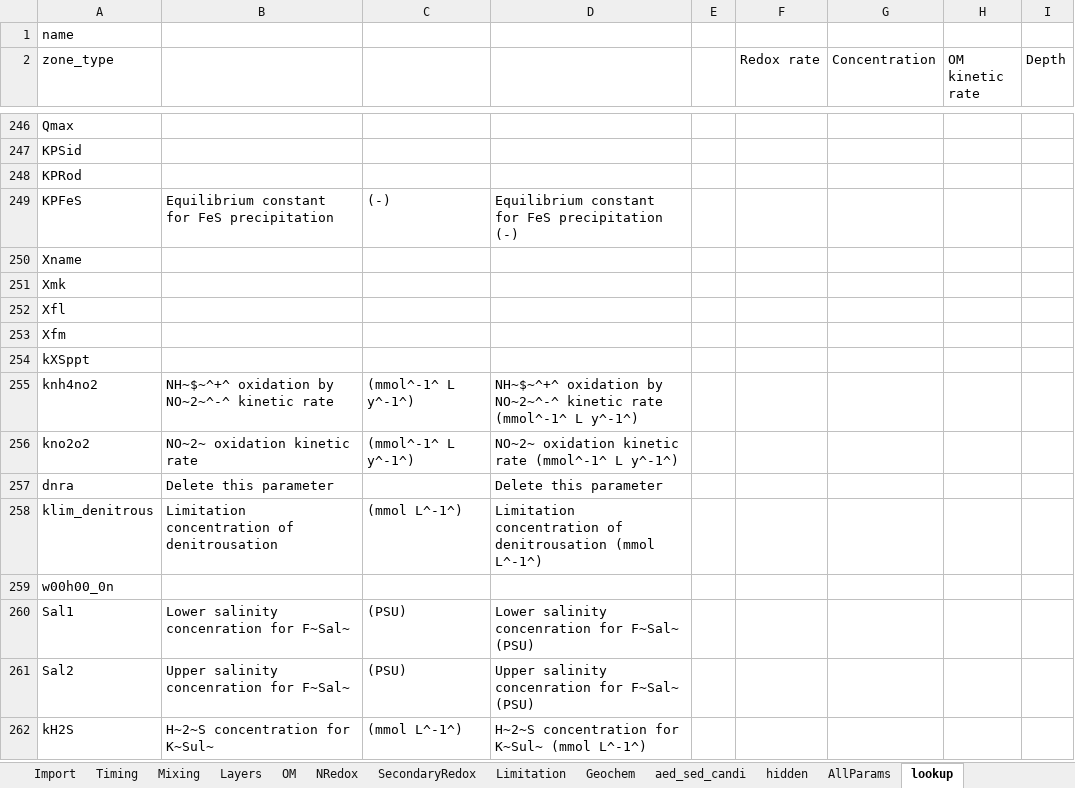
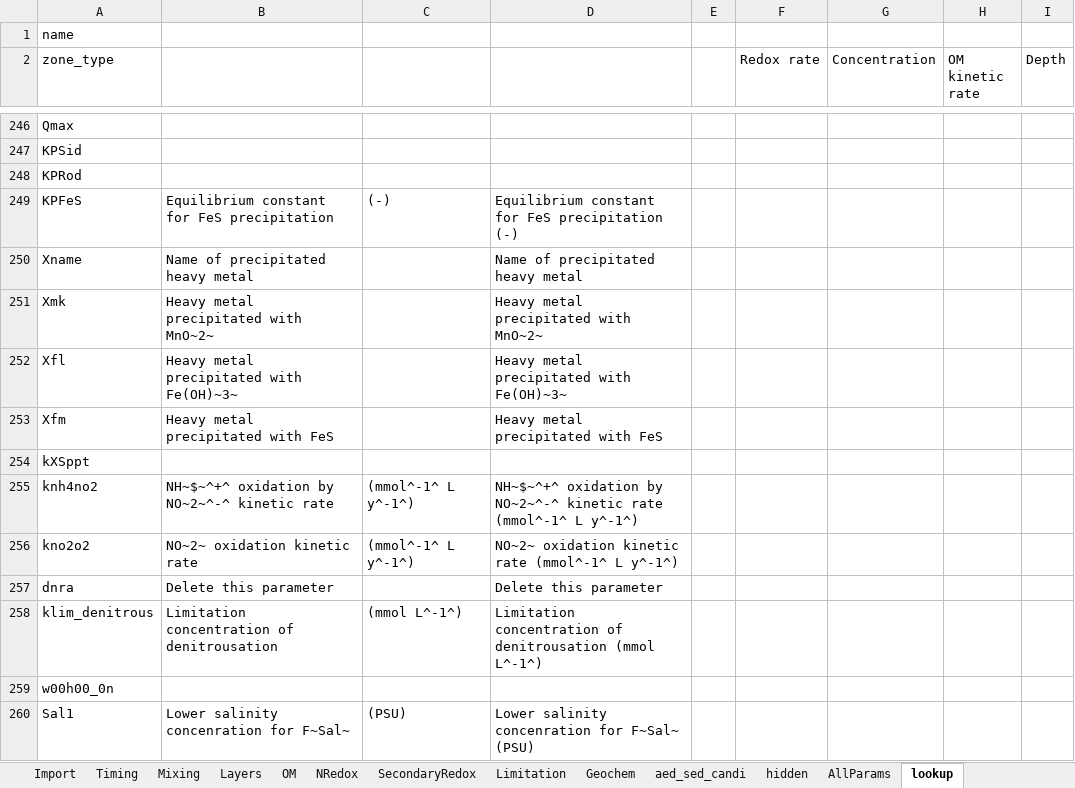
Before and after one commit to AquaticEcoDynamics/aed-science, an Excel workbook: tables/23-sediment_biogeochemistry/BookdownParams.xlsx, sheet lookup, drawn as a sheet; only a part is shown, gaps mark what is left out; the shorter side is filled out with more unchanged rows; values as stored, in another font and other column widths than the file's, no borders; the diff names each change by its address in the sheet, - before the commit and + after, or states it on an @@ line.

```diff
--- a/tables/23-sediment_biogeochemistry/BookdownParams.xlsx (sheet lookup)
+++ b/tables/23-sediment_biogeochemistry/BookdownParams.xlsx (sheet lookup)
-B250: (empty)
+B250: Name of precipitated heavy metal
-D250: (empty)
+D250: Name of precipitated heavy metal
-B251: (empty)
+B251: Heavy metal precipitated with MnO~2~
-D251: (empty)
+D251: Heavy metal precipitated with MnO~2~
-B252: (empty)
+B252: Heavy metal precipitated with Fe(OH)~3~
-D252: (empty)
+D252: Heavy metal precipitated with Fe(OH)~3~
-B253: (empty)
+B253: Heavy metal precipitated with FeS
-D253: (empty)
+D253: Heavy metal precipitated with FeS
```
Also changed, not shown: sheet AllParams, tables/23-sediment_biogeochemistry/OMStoichiometry.xlsx, tables/23-sediment_biogeochemistry/UserManual.xlsx, 1 other file.
